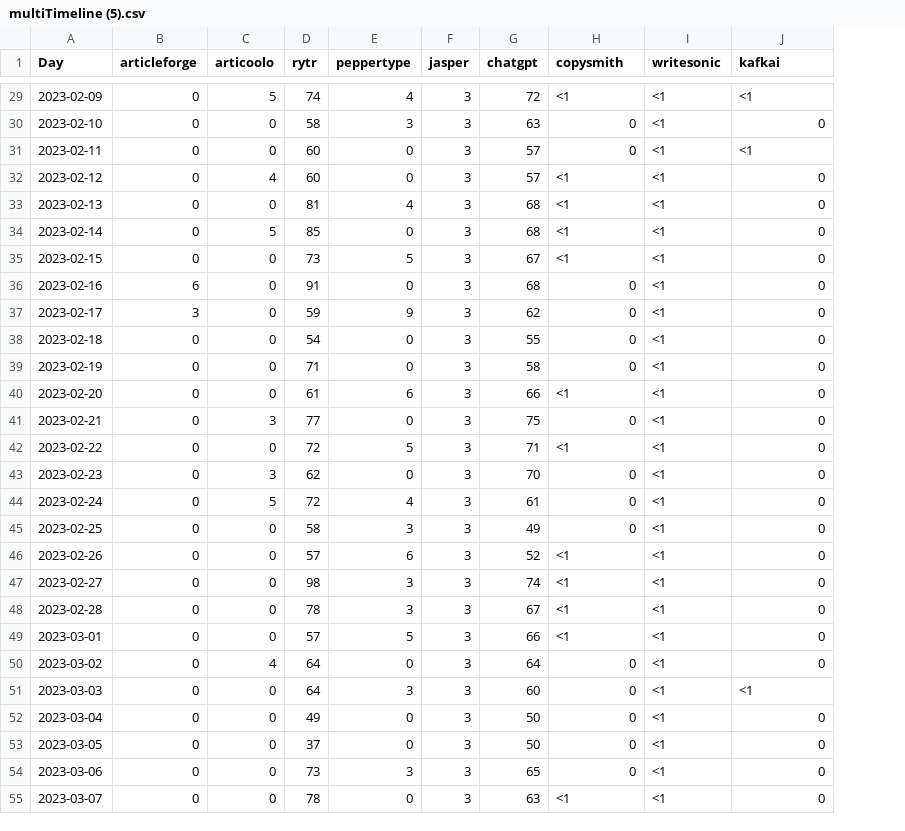
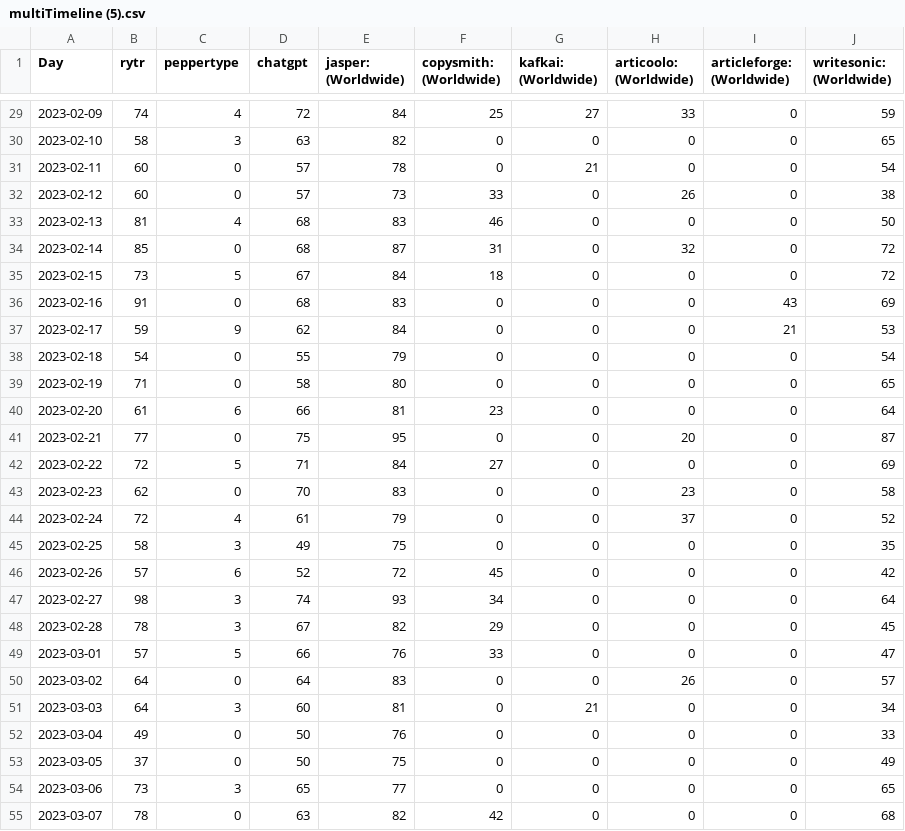
Before and after one commit to tiinjuh/learningorganization, a CSV file: multiTimeline (5).csv, drawn as a sheet; only a part is shown, gaps mark what is left out; removed rows and columns are numbered as before the commit, all else as after; the diff covers the shown part only; the diff names each change by its address in the sheet, - before the commit and + after, or states it on an @@ line.

```diff
--- a/multiTimeline (5).csv
+++ b/multiTimeline (5).csv
-column B (articleforge), rows 29-55: 0 | 0 | 0 | 0 | 0 | 0 | 0 | 6 | 3 | 0 | 0 | 0 | 0 | 0 | 0 | 0 | 0 | 0 | 0 | 0 | 0 | 0 | 0 | 0 | 0 | 0 | 0
-column C (articoolo), rows 29-55: 5 | 0 | 0 | 4 | 0 | 5 | 0 | 0 | 0 | 0 | 0 | 0 | 3 | 0 | 3 | 5 | 0 | 0 | 0 | 0 | 0 | 4 | 0 | 0 | 0 | 0 | 0
-column F (jasper), rows 29-55: all 3
+column E (jasper: (Worldwide)), rows 29-55: 84 | 82 | 78 | 73 | 83 | 87 | 84 | 83 | 84 | 79 | 80 | 81 | 95 | 84 | 83 | 79 | 75 | 72 | 93 | 82 | 76 | 83 | 81 | 76 | 75 | 77 | 82
+column F (copysmith: (Worldwide)), rows 29-55: 25 | 0 | 0 | 33 | 46 | 31 | 18 | 0 | 0 | 0 | 0 | 23 | 0 | 27 | 0 | 0 | 0 | 45 | 34 | 29 | 33 | 0 | 0 | 0 | 0 | 0 | 42
+column G (kafkai: (Worldwide)), rows 29-55: 27 | 0 | 21 | 0 | 0 | 0 | 0 | 0 | 0 | 0 | 0 | 0 | 0 | 0 | 0 | 0 | 0 | 0 | 0 | 0 | 0 | 0 | 21 | 0 | 0 | 0 | 0
-column I (writesonic), rows 29-55: all <1
+column J (writesonic: (Worldwide)), rows 29-55: 59 | 65 | 54 | 38 | 50 | 72 | 72 | 69 | 53 | 54 | 65 | 64 | 87 | 69 | 58 | 52 | 35 | 42 | 64 | 45 | 47 | 57 | 34 | 33 | 49 | 65 | 68
-H1: copysmith
+H1: articoolo: (Worldwide)
-I1: kafkai
+I1: articleforge: (Worldwide)
-H29 (articoolo: (Worldwide)): <1
+H29 (articoolo: (Worldwide)): 33
-I29 (articleforge: (Worldwide)): <1
+I29 (articleforge: (Worldwide)): 0
-I31 (articleforge: (Worldwide)): <1
+I31 (articleforge: (Worldwide)): 0
-H32 (articoolo: (Worldwide)): <1
+H32 (articoolo: (Worldwide)): 26
-H33 (articoolo: (Worldwide)): <1
+H33 (articoolo: (Worldwide)): 0
-H34 (articoolo: (Worldwide)): <1
+H34 (articoolo: (Worldwide)): 32
-H35 (articoolo: (Worldwide)): <1
+H35 (articoolo: (Worldwide)): 0
-I36 (articleforge: (Worldwide)): 0
+I36 (articleforge: (Worldwide)): 43
-I37 (articleforge: (Worldwide)): 0
+I37 (articleforge: (Worldwide)): 21
-H40 (articoolo: (Worldwide)): <1
+H40 (articoolo: (Worldwide)): 0
-H41 (articoolo: (Worldwide)): 0
+H41 (articoolo: (Worldwide)): 20
-H42 (articoolo: (Worldwide)): <1
+H42 (articoolo: (Worldwide)): 0
-H43 (articoolo: (Worldwide)): 0
+H43 (articoolo: (Worldwide)): 23
-H44 (articoolo: (Worldwide)): 0
+H44 (articoolo: (Worldwide)): 37
-H46:H49 (articoolo: (Worldwide)): <1
+H46:H49 (articoolo: (Worldwide)): 0
-H50 (articoolo: (Worldwide)): 0
+H50 (articoolo: (Worldwide)): 26
-I51 (articleforge: (Worldwide)): <1
+I51 (articleforge: (Worldwide)): 0
-H55 (articoolo: (Worldwide)): <1
+H55 (articoolo: (Worldwide)): 0
```
Also changed, not shown: 63 edited cells elsewhere in this file.
